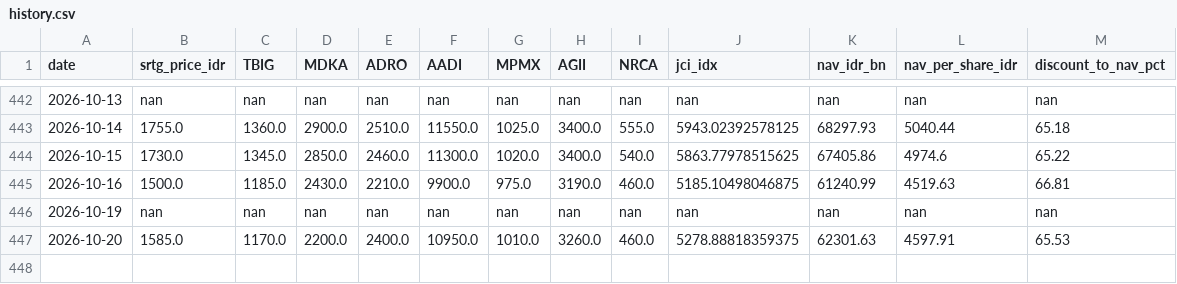
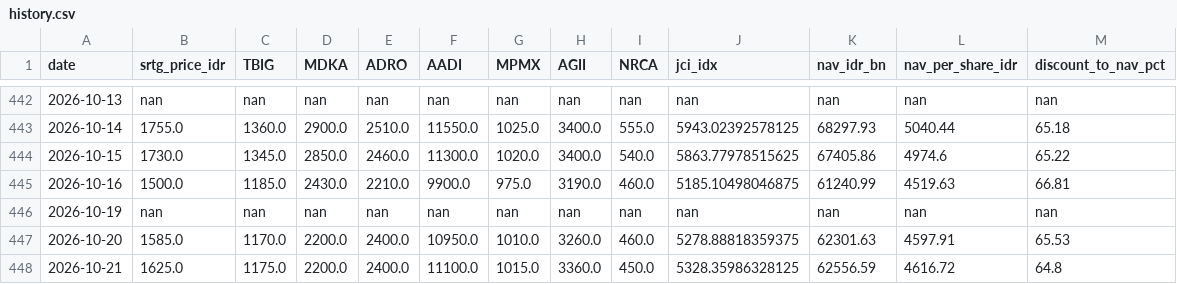
Before and after one commit to juanabimanyu664/srtg_dashboard, a CSV file: history.csv, drawn as a sheet; only a part is shown, gaps mark what is left out; the diff names each change by its address in the sheet, - before the commit and + after, or states it on an @@ line.

```diff
--- a/history.csv
+++ b/history.csv
+row 448: 2026-10-21 | 1625.0 | 1175.0 | 2200.0 | 2400.0 | 11100.0 | 1015.0 | 3360.0 | 450.0 | 5328.35986328125 | 62556.59 | 4616.72 | 64.8
```
Also changed, not shown: 2 other files.
